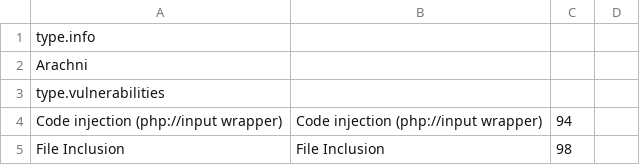
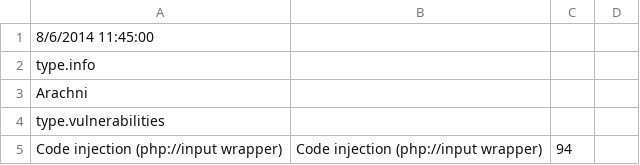
Before and after one commit to denimgroup/threadfix, a CSV file: threadfix-importers/src/main/resources/mappings/scanner/arachni.csv (was threadfix-importers/src/main/resources/mappings/arachni.csv), drawn as a sheet; only a part is shown; the shorter side is filled out with more unchanged rows.

```diff
--- a/threadfix-importers/src/main/resources/mappings/arachni.csv
+++ b/threadfix-importers/src/main/resources/mappings/scanner/arachni.csv
@@ -1 +1,2 @@
+8/6/2014 11:45:00
 type.info,,,
```
Also changed, not shown: threadfix-importers/src/main/resources/mappings/scanner/acunetix.csv, threadfix-importers/src/main/resources/mappings/scanner/burp.csv, 36 other files.
